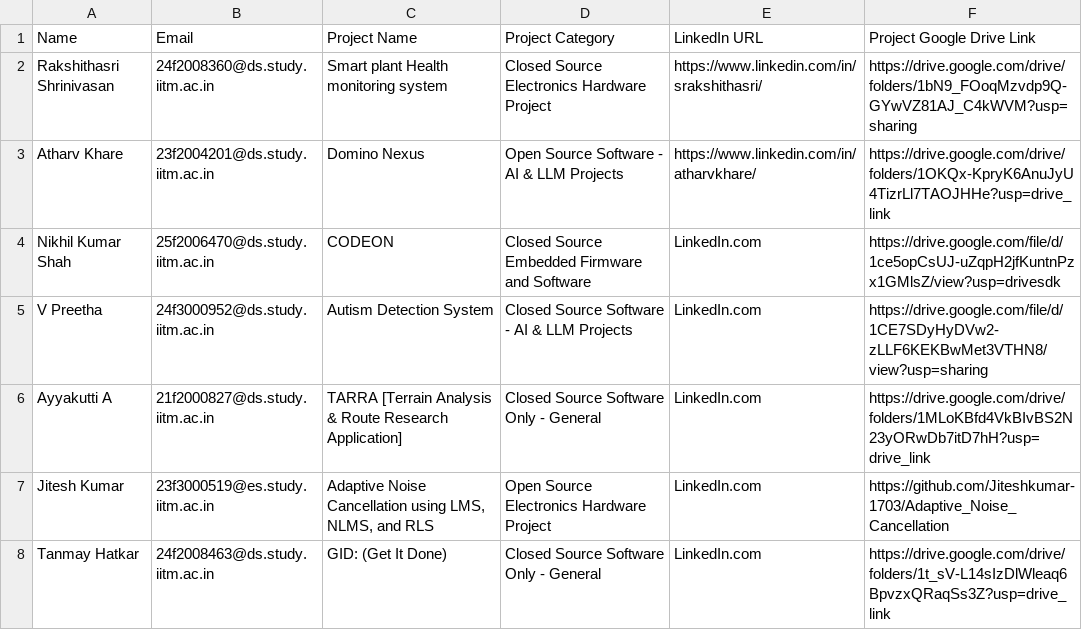
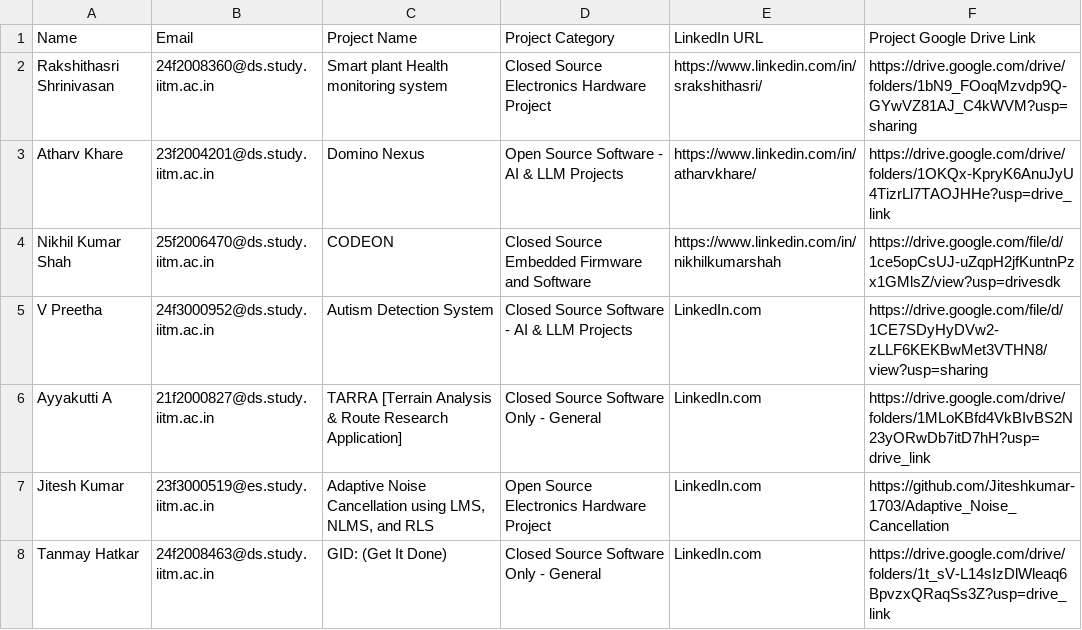
Before and after one commit to AdityaRaoIITM/gadgetxpo, a CSV file: finalists.csv, drawn as a sheet; only a part is shown.

Commit message:
Update finalists.csv

```diff
--- a/finalists.csv
+++ b/finalists.csv
@@ -3,3 +3,3 @@ Rakshithasri Shrinivasan,24f2008360@ds.study.iitm.ac.in,Smart plant Health monit
 Atharv Khare,23f2004201@ds.study.iitm.ac.in,Domino Nexus,Open Source Software - AI & LLM Projects,https://www.linkedin.com/in/atharvkhare/,https://drive.google.com/drive/folders/1OKQx-KpryK6AnuJyU4TizrLl7TAOJHHe?usp=drive_link
-Nikhil Kumar Shah,25f2006470@ds.study.iitm.ac.in,CODEON,Closed Source Embedded Firmware and Software,LinkedIn.com,https://drive.google.com/file/d/1ce5opCsUJ-uZqpH2jfKuntnPzx1GMlsZ/view?usp=drivesdk
+Nikhil Kumar Shah,25f2006470@ds.study.iitm.ac.in,CODEON,Closed Source Embedded Firmware and Software,https://www.linkedin.com/in/nikhilkumarshah,https://drive.google.com/file/d/1ce5opCsUJ-uZqpH2jfKuntnPzx1GMlsZ/view?usp=drivesdk
 V Preetha,24f3000952@ds.study.iitm.ac.in,Autism Detection System,Closed Source Software - AI & LLM Projects,LinkedIn.com,https://drive.google.com/file/d/1CE7SDyHyDVw2-zLLF6KEKBwMet3VTHN8/view?usp=sharing
```
